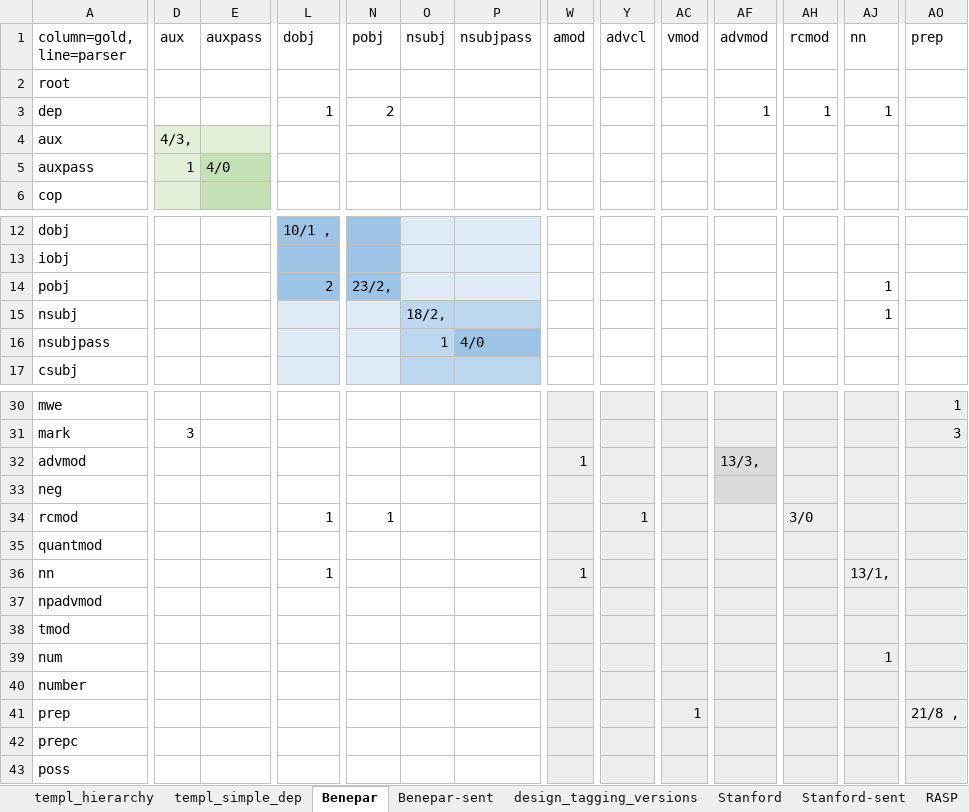
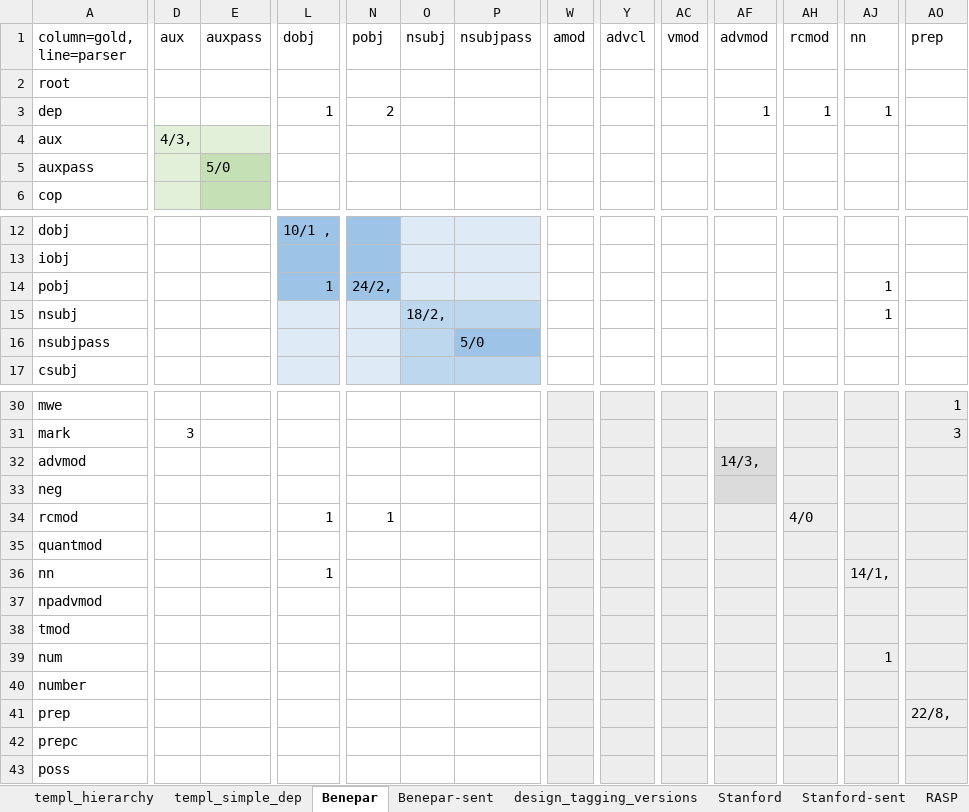
Before and after one commit to Blinines/cam_l95_intro_natural_language_syntax_parsing, an Excel workbook: analysis.xlsx, sheet Benepar, drawn as a sheet; only a part is shown, gaps mark what is left out; values as stored, in another font and other column widths than the file's, no borders; 2 other sheets too large or unreadable and not compared; the diff names each change by its address in the sheet, - before the commit and + after, or states it on an @@ line.

```diff
--- a/analysis.xlsx (sheet Benepar)
+++ b/analysis.xlsx (sheet Benepar)
-D5 (aux): 1
+D5 (aux): (empty)
-E5 (auxpass): 4/0
+E5 (auxpass): 5/0
-L14 (dobj): 2
+L14 (dobj): 1
-N14 (pobj): 23/2,
+N14 (pobj): 24/2,
-O16 (nsubj): 1
+O16 (nsubj): (empty)
-P16 (nsubjpass): 4/0
+P16 (nsubjpass): 5/0
-W32 (amod): 1
+W32 (amod): (empty)
-AF32 (advmod): 13/3,
+AF32 (advmod): 14/3,
-Y34 (advcl): 1
+Y34 (advcl): (empty)
-AH34 (rcmod): 3/0
+AH34 (rcmod): 4/0
-W36 (amod): 1
+W36 (amod): (empty)
-AJ36 (nn): 13/1,
+AJ36 (nn): 14/1,
-AC41 (vmod): 1
+AC41 (vmod): (empty)
-AO41 (prep): 21/8 ,
+AO41 (prep): 22/8,
```
Also changed, not shown: sheet Benepar-sent, sheet Stanford-sent, sheet RASP-sent, 4 other files.
